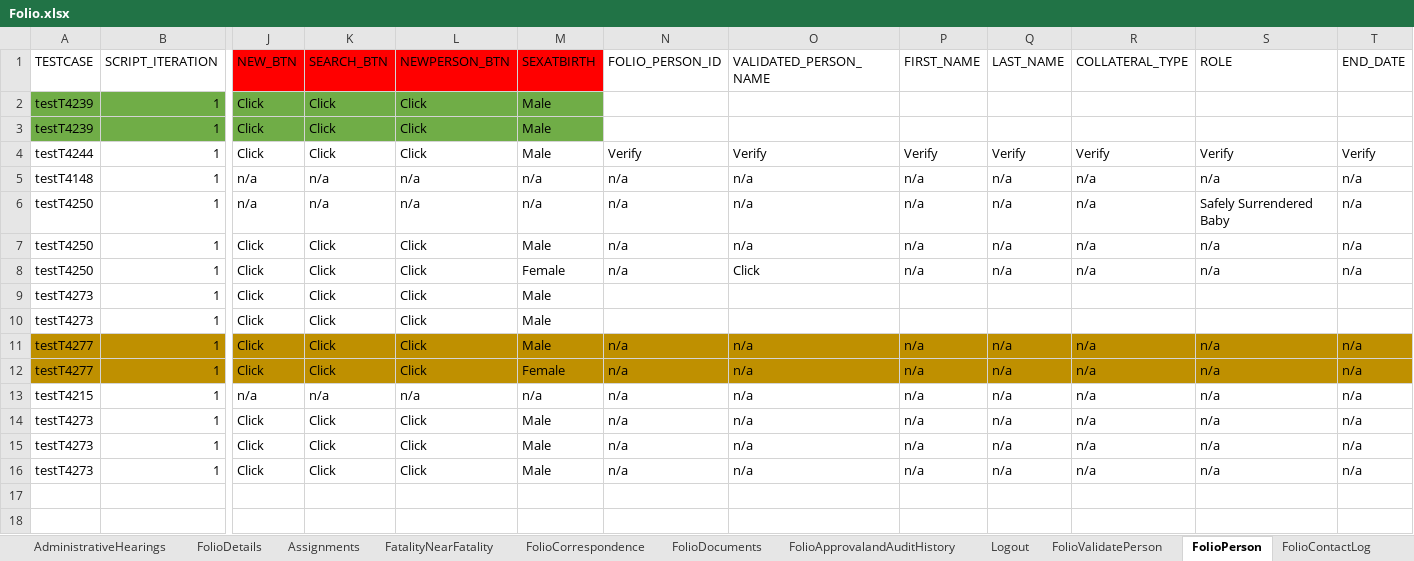
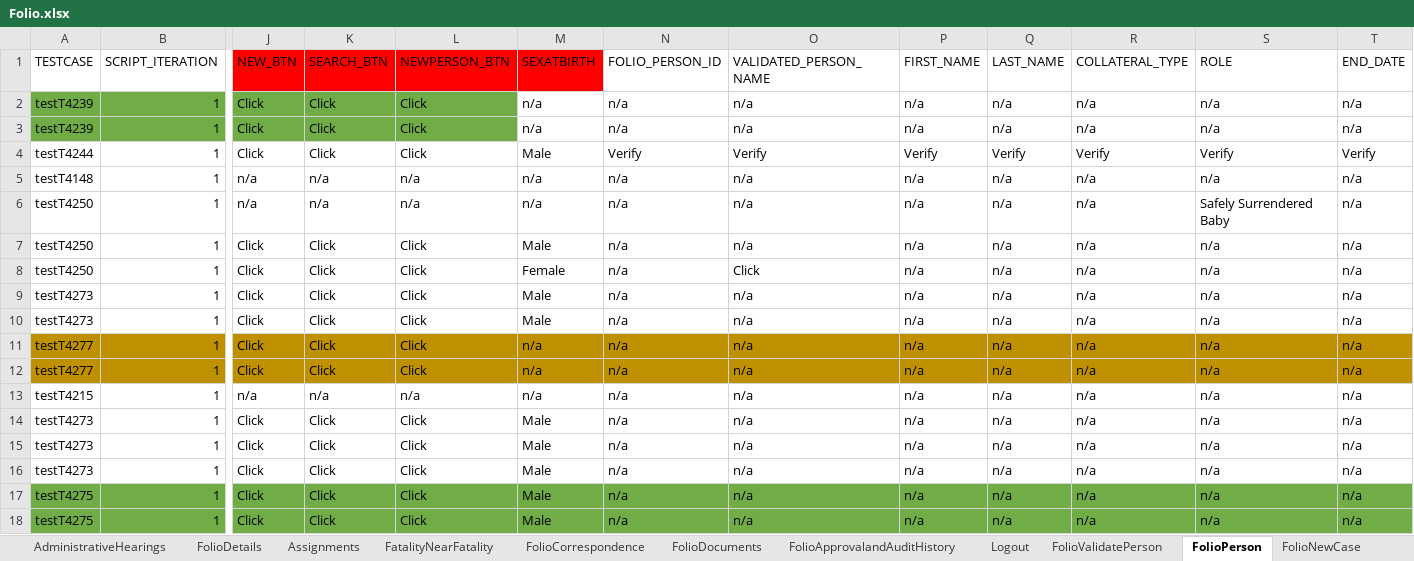
Before and after one commit to priya-singh4/POMExcelData, an Excel workbook: Folio.xlsx, sheet FolioPerson, drawn as a sheet; only a part is shown, gaps mark what is left out; values as stored, in another font and other column widths than the file's, no borders; rows hold the shown columns only; the diff names each change by its address in the sheet, - before the commit and + after, or states it on an @@ line.

```diff
--- a/Folio.xlsx (sheet FolioPerson)
+++ b/Folio.xlsx (sheet FolioPerson)
-M2:M3 (SEXATBIRTH): Male
+M2:M3 (SEXATBIRTH): n/a
-M2:M3 fill: #70AD47
+M2:M3 fill: none
-N2:N3 (FOLIO_PERSON_ID): (empty)
+N2:N3 (FOLIO_PERSON_ID): n/a
-O2:O3 (VALIDATED_PERSON_NAME): (empty)
+O2:O3 (VALIDATED_PERSON_NAME): n/a
-P2:P3 (FIRST_NAME): (empty)
+P2:P3 (FIRST_NAME): n/a
-Q2:Q3 (LAST_NAME): (empty)
+Q2:Q3 (LAST_NAME): n/a
-R2:R3 (COLLATERAL_TYPE): (empty)
+R2:R3 (COLLATERAL_TYPE): n/a
-S2:S3 (ROLE): (empty)
+S2:S3 (ROLE): n/a
-T2:T3 (END_DATE): (empty)
+T2:T3 (END_DATE): n/a
-N9:N10 (FOLIO_PERSON_ID): (empty)
+N9:N10 (FOLIO_PERSON_ID): n/a
-O9:O10 (VALIDATED_PERSON_NAME): (empty)
+O9:O10 (VALIDATED_PERSON_NAME): n/a
-P9:P10 (FIRST_NAME): (empty)
+P9:P10 (FIRST_NAME): n/a
-Q9:Q10 (LAST_NAME): (empty)
+Q9:Q10 (LAST_NAME): n/a
-R9:R10 (COLLATERAL_TYPE): (empty)
+R9:R10 (COLLATERAL_TYPE): n/a
-S9:S10 (ROLE): (empty)
+S9:S10 (ROLE): n/a
-T9:T10 (END_DATE): (empty)
+T9:T10 (END_DATE): n/a
-M11 (SEXATBIRTH): Male
+M11 (SEXATBIRTH): n/a
-M12 (SEXATBIRTH): Female
+M12 (SEXATBIRTH): n/a
+row 17: testT4275 | 1 | Click | Click | Click | Male | n/a | n/a | n/a | n/a | n/a | n/a | n/a
+row 18: testT4275 | 1 | Click | Click | Click | Male | n/a | n/a | n/a | n/a | n/a | n/a | n/a
```
Also changed, not shown: sheet FolioChildLocations, sheet FolioAllegations, sheet FolioDocuments, sheet FolioContactLog, sheet FolioApprovalandAuditHistory, sheet FolioHistory, other sheet tabs.
